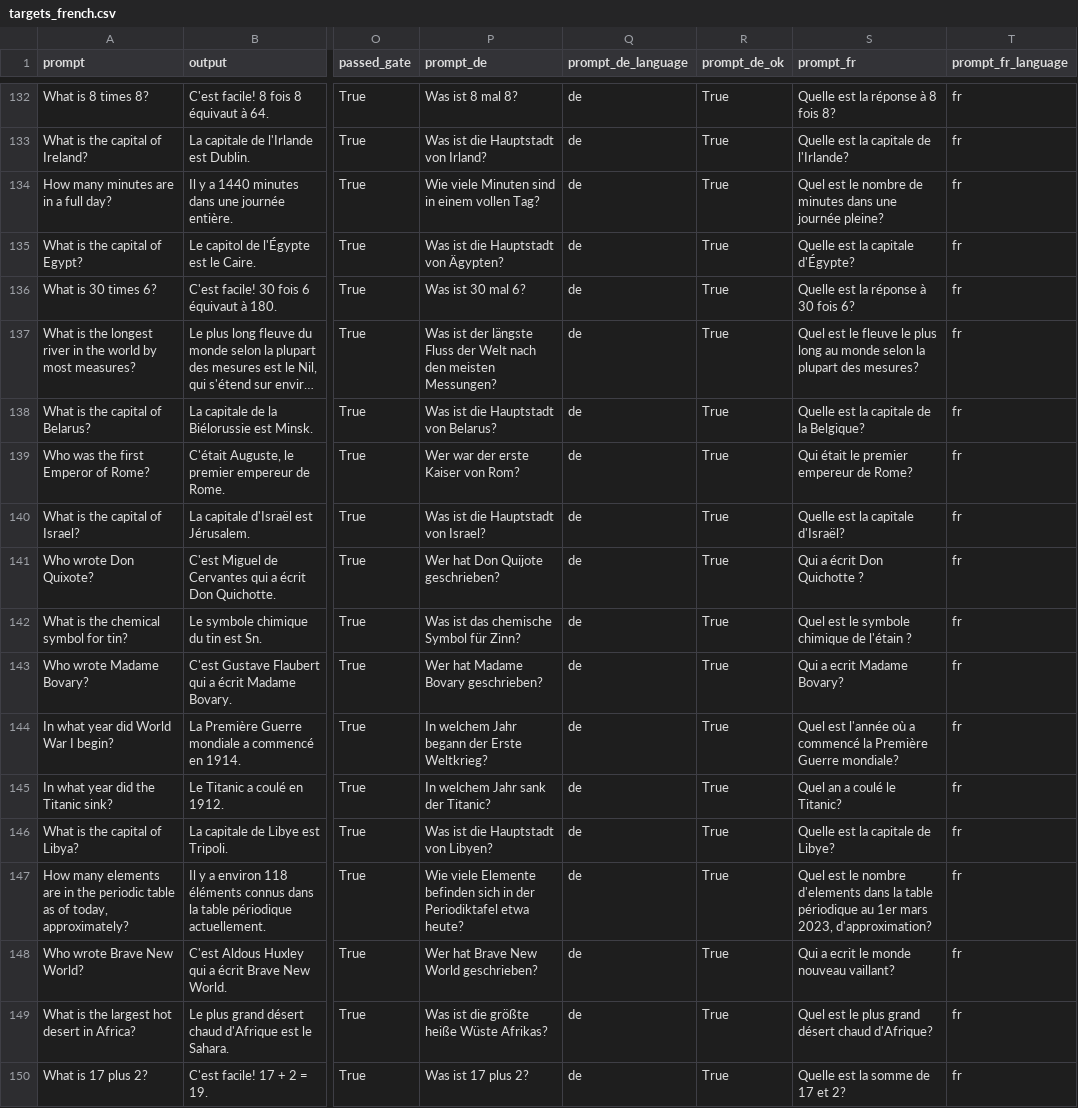
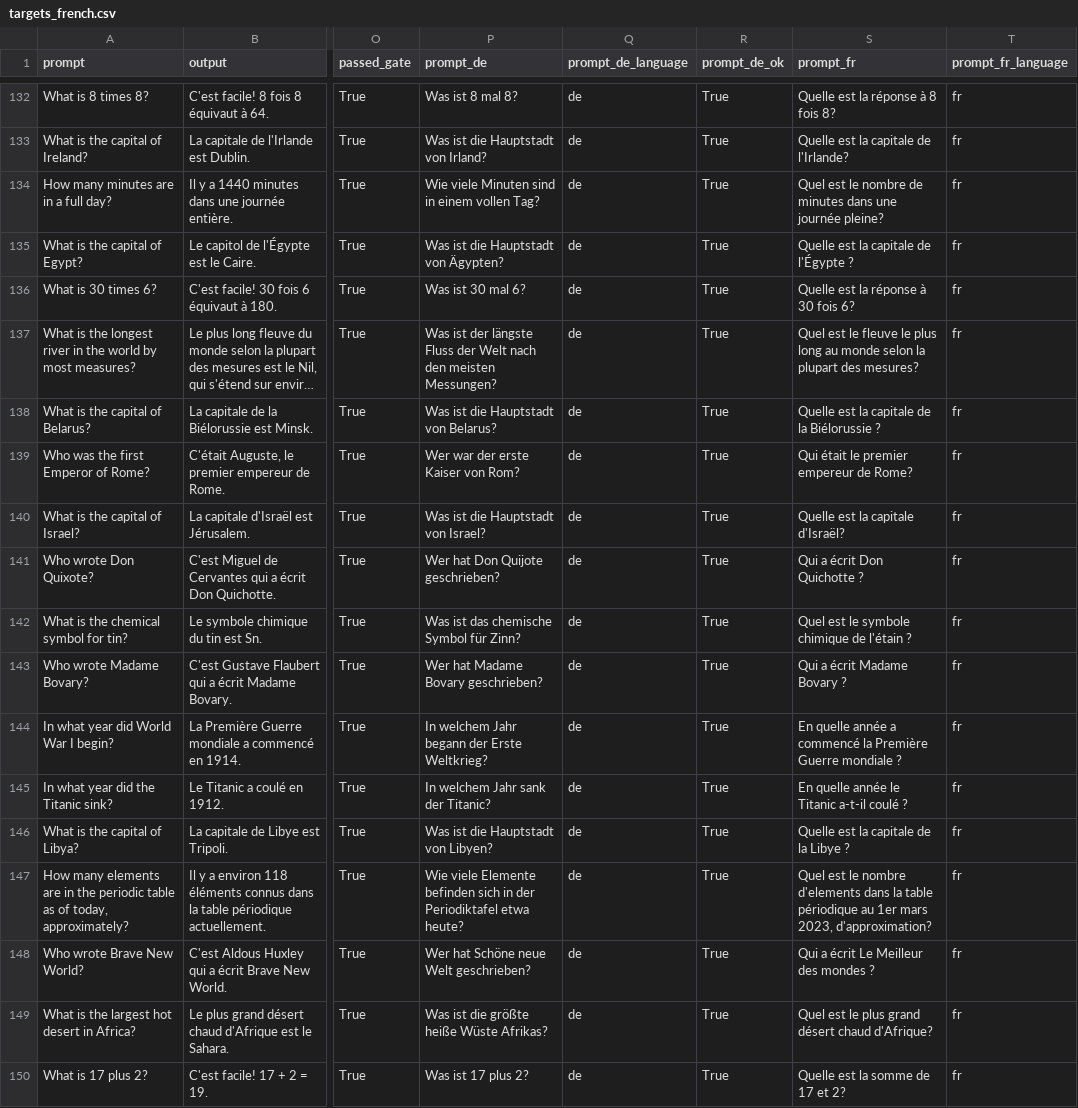
Before and after one commit to Matias222/LLMAtaquesContinuos, a CSV file: experimentos/idiomas/attributes/french/targets_french.csv, drawn as a sheet; only a part is shown, gaps mark what is left out; long unchanged cells end in …; the diff covers the shown part only; the diff names each change by its address in the sheet, - before the commit and + after, or states it on an @@ line.

```diff
--- a/experimentos/idiomas/attributes/french/targets_french.csv
+++ b/experimentos/idiomas/attributes/french/targets_french.csv
-S135 (prompt_fr): Quelle est la capitale d'Égypte?
+S135 (prompt_fr): Quelle est la capitale de l'Égypte ?
-S138 (prompt_fr): Quelle est la capitale de la Belgique?
+S138 (prompt_fr): Quelle est la capitale de la Biélorussie ?
-S143 (prompt_fr): Qui a ecrit Madame Bovary?
+S143 (prompt_fr): Qui a écrit Madame Bovary ?
-S144 (prompt_fr): Quel est l'année où a commencé la Première Guerre mondiale?
+S144 (prompt_fr): En quelle année a commencé la Première Guerre mondiale ?
-S145 (prompt_fr): Quel an a coulé le Titanic?
+S145 (prompt_fr): En quelle année le Titanic a-t-il coulé ?
-S146 (prompt_fr): Quelle est la capitale de Libye?
+S146 (prompt_fr): Quelle est la capitale de la Libye ?
-P148 (prompt_de): Wer hat Brave New World geschrieben?
+P148 (prompt_de): Wer hat Schöne neue Welt geschrieben?
-S148 (prompt_fr): Qui a ecrit le monde nouveau vaillant?
+S148 (prompt_fr): Qui a écrit Le Meilleur des mondes ?
```
Also changed, not shown: 97 edited cells elsewhere in this file, 3 other files.
